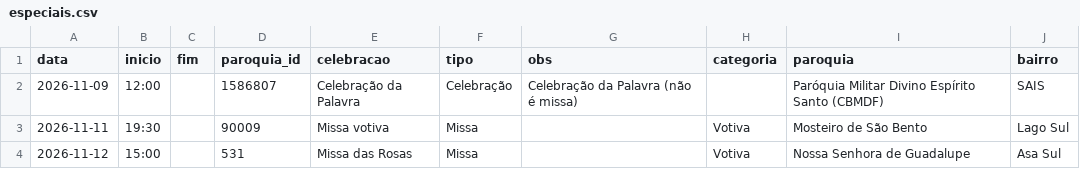
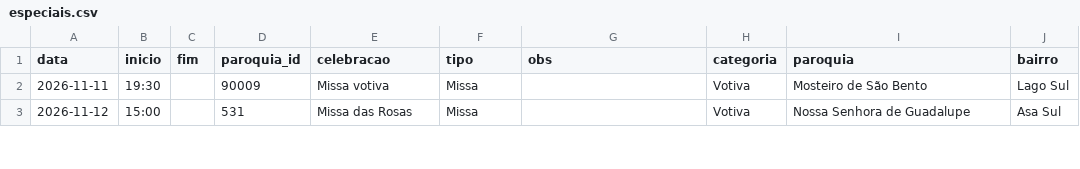
Before and after one commit to thaays-ss/missas-df, a CSV file: dados/especiais.csv, drawn as a sheet; only a part is shown.

```diff
--- a/dados/especiais.csv
+++ b/dados/especiais.csv
@@ -1,3 +1,2 @@
 data,inicio,fim,paroquia_id,celebracao,tipo,obs,categoria,paroquia,bairro
-2026-11-09,12:00,,1586807,Celebração da Palavra,Celebração,Celebração da Palavra (não é missa),,Paróquia Militar Divino Espírito Santo (CBMDF),SAIS
 2026-11-11,19:30,,90009,Missa votiva,Missa,,Votiva,Mosteiro de São Bento,Lago Sul
```
Also changed, not shown: 1 other file.
